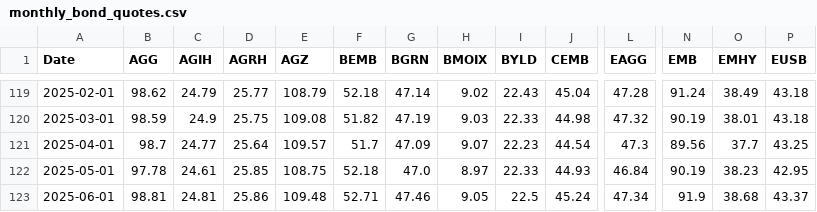
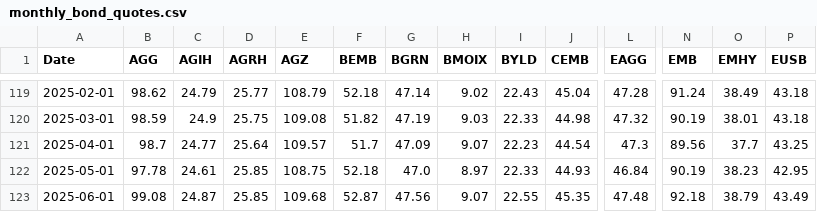
Before and after one commit to renan-peres/mfin-portfolio-management, a CSV file: data/datasets/monthly_bond_quotes.csv, drawn as a sheet; only a part is shown, gaps mark what is left out; the diff covers the shown part only; the diff names each change by its address in the sheet, - before the commit and + after, or states it on an @@ line.

```diff
--- a/data/datasets/monthly_bond_quotes.csv
+++ b/data/datasets/monthly_bond_quotes.csv
-B123 (AGG): 98.81
+B123 (AGG): 99.08
-C123 (AGIH): 24.81
+C123 (AGIH): 24.87
-D123 (AGRH): 25.86
+D123 (AGRH): 25.85
-E123 (AGZ): 109.48
+E123 (AGZ): 109.68
-F123 (BEMB): 52.71
+F123 (BEMB): 52.87
-G123 (BGRN): 47.46
+G123 (BGRN): 47.56
-H123 (BMOIX): 9.05
+H123 (BMOIX): 9.07
-I123 (BYLD): 22.5
+I123 (BYLD): 22.55
-J123 (CEMB): 45.24
+J123 (CEMB): 45.35
-L123 (EAGG): 47.34
+L123 (EAGG): 47.48
-N123 (EMB): 91.9
+N123 (EMB): 92.18
-O123 (EMHY): 38.68
+O123 (EMHY): 38.79
-P123 (EUSB): 43.37
+P123 (EUSB): 43.49
```
Also changed, not shown: 81 edited cells elsewhere in this file, data/datasets/daily_treasury_rates.csv, data/datasets/fundamentals_blackrock_bonds.csv, 13 other files.
